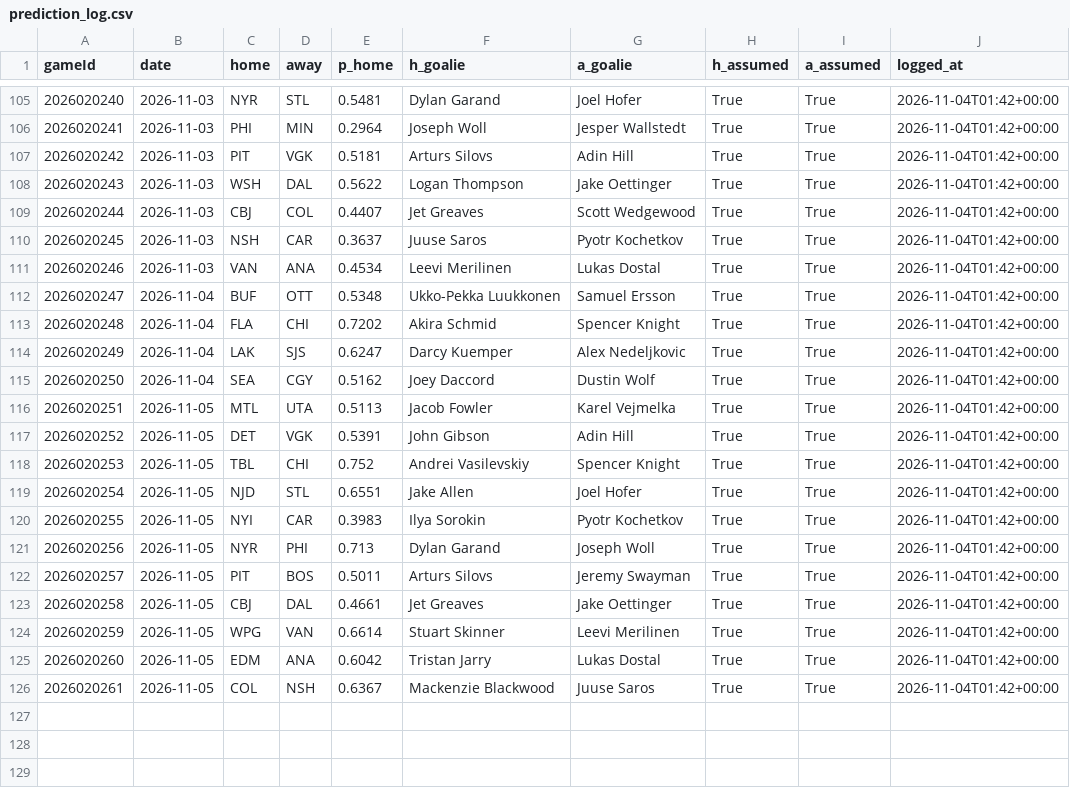
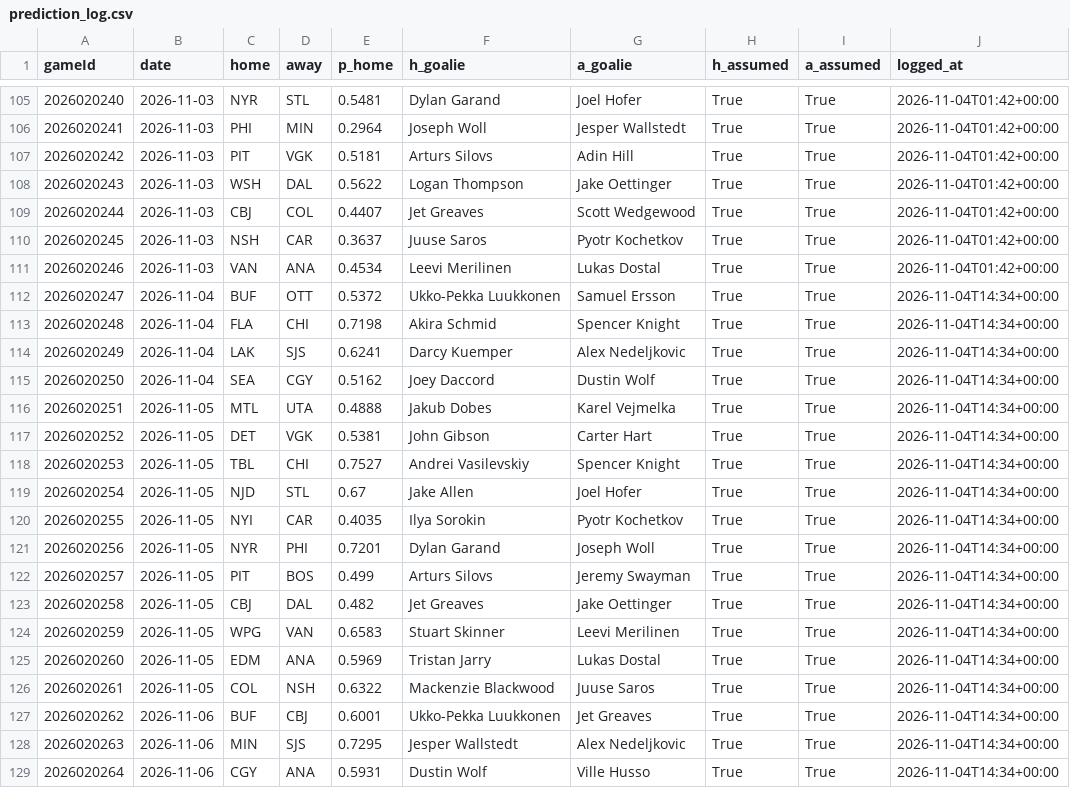
Before and after one commit to BackwardsHAT123/nhl-matchup, a CSV file: docs/data/prediction_log.csv, drawn as a sheet; only a part is shown, gaps mark what is left out.

```diff
--- a/docs/data/prediction_log.csv
+++ b/docs/data/prediction_log.csv
@@ -111,16 +111,19 @@ gameId,date,home,away,p_home,h_goalie,a_goalie,h_assumed,a_assumed,logged_at
 2026020246,2026-11-03,VAN,ANA,0.4534,Leevi Merilinen,Lukas Dostal,True,True,2026-11-04T01:42+00:00
-2026020247,2026-11-04,BUF,OTT,0.5348,Ukko-Pekka Luukkonen,Samuel Ersson,True,True,2026-11-04T01:42+00:00
-2026020248,2026-11-04,FLA,CHI,0.7202,Akira Schmid,Spencer Knight,True,True,2026-11-04T01:42+00:00
-2026020249,2026-11-04,LAK,SJS,0.6247,Darcy Kuemper,Alex Nedeljkovic,True,True,2026-11-04T01:42+00:00
-2026020250,2026-11-04,SEA,CGY,0.5162,Joey Daccord,Dustin Wolf,True,True,2026-11-04T01:42+00:00
-2026020251,2026-11-05,MTL,UTA,0.5113,Jacob Fowler,Karel Vejmelka,True,True,2026-11-04T01:42+00:00
-2026020252,2026-11-05,DET,VGK,0.5391,John Gibson,Adin Hill,True,True,2026-11-04T01:42+00:00
-2026020253,2026-11-05,TBL,CHI,0.752,Andrei Vasilevskiy,Spencer Knight,True,True,2026-11-04T01:42+00:00
-2026020254,2026-11-05,NJD,STL,0.6551,Jake Allen,Joel Hofer,True,True,2026-11-04T01:42+00:00
-2026020255,2026-11-05,NYI,CAR,0.3983,Ilya Sorokin,Pyotr Kochetkov,True,True,2026-11-04T01:42+00:00
-2026020256,2026-11-05,NYR,PHI,0.713,Dylan Garand,Joseph Woll,True,True,2026-11-04T01:42+00:00
-2026020257,2026-11-05,PIT,BOS,0.5011,Arturs Silovs,Jeremy Swayman,True,True,2026-11-04T01:42+00:00
-2026020258,2026-11-05,CBJ,DAL,0.4661,Jet Greaves,Jake Oettinger,True,True,2026-11-04T01:42+00:00
-2026020259,2026-11-05,WPG,VAN,0.6614,Stuart Skinner,Leevi Merilinen,True,True,2026-11-04T01:42+00:00
-2026020260,2026-11-05,EDM,ANA,0.6042,Tristan Jarry,Lukas Dostal,True,True,2026-11-04T01:42+00:00
-2026020261,2026-11-05,COL,NSH,0.6367,Mackenzie Blackwood,Juuse Saros,True,True,2026-11-04T01:42+00:00
+2026020247,2026-11-04,BUF,OTT,0.5372,Ukko-Pekka Luukkonen,Samuel Ersson,True,True,2026-11-04T14:34+00:00
+2026020248,2026-11-04,FLA,CHI,0.7198,Akira Schmid,Spencer Knight,True,True,2026-11-04T14:34+00:00
+2026020249,2026-11-04,LAK,SJS,0.6241,Darcy Kuemper,Alex Nedeljkovic,True,True,2026-11-04T14:34+00:00
+2026020250,2026-11-04,SEA,CGY,0.5162,Joey Daccord,Dustin Wolf,True,True,2026-11-04T14:34+00:00
+2026020251,2026-11-05,MTL,UTA,0.4888,Jakub Dobes,Karel Vejmelka,True,True,2026-11-04T14:34+00:00
+2026020252,2026-11-05,DET,VGK,0.5381,John Gibson,Carter Hart,True,True,2026-11-04T14:34+00:00
+2026020253,2026-11-05,TBL,CHI,0.7527,Andrei Vasilevskiy,Spencer Knight,True,True,2026-11-04T14:34+00:00
+2026020254,2026-11-05,NJD,STL,0.67,Jake Allen,Joel Hofer,True,True,2026-11-04T14:34+00:00
+2026020255,2026-11-05,NYI,CAR,0.4035,Ilya Sorokin,Pyotr Kochetkov,True,True,2026-11-04T14:34+00:00
+2026020256,2026-11-05,NYR,PHI,0.7201,Dylan Garand,Joseph Woll,True,True,2026-11-04T14:34+00:00
+2026020257,2026-11-05,PIT,BOS,0.499,Arturs Silovs,Jeremy Swayman,True,True,2026-11-04T14:34+00:00
+2026020258,2026-11-05,CBJ,DAL,0.482,Jet Greaves,Jake Oettinger,True,True,2026-11-04T14:34+00:00
+2026020259,2026-11-05,WPG,VAN,0.6583,Stuart Skinner,Leevi Merilinen,True,True,2026-11-04T14:34+00:00
+2026020260,2026-11-05,EDM,ANA,0.5969,Tristan Jarry,Lukas Dostal,True,True,2026-11-04T14:34+00:00
+2026020261,2026-11-05,COL,NSH,0.6322,Mackenzie Blackwood,Juuse Saros,True,True,2026-11-04T14:34+00:00
+2026020262,2026-11-06,BUF,CBJ,0.6001,Ukko-Pekka Luukkonen,Jet Greaves,True,True,2026-11-04T14:34+00:00
+2026020263,2026-11-06,MIN,SJS,0.7295,Jesper Wallstedt,Alex Nedeljkovic,True,True,2026-11-04T14:34+00:00
+2026020264,2026-11-06,CGY,ANA,0.5931,Dustin Wolf,Ville Husso,True,True,2026-11-04T14:34+00:00
```
Also changed, not shown: 9 other files.
